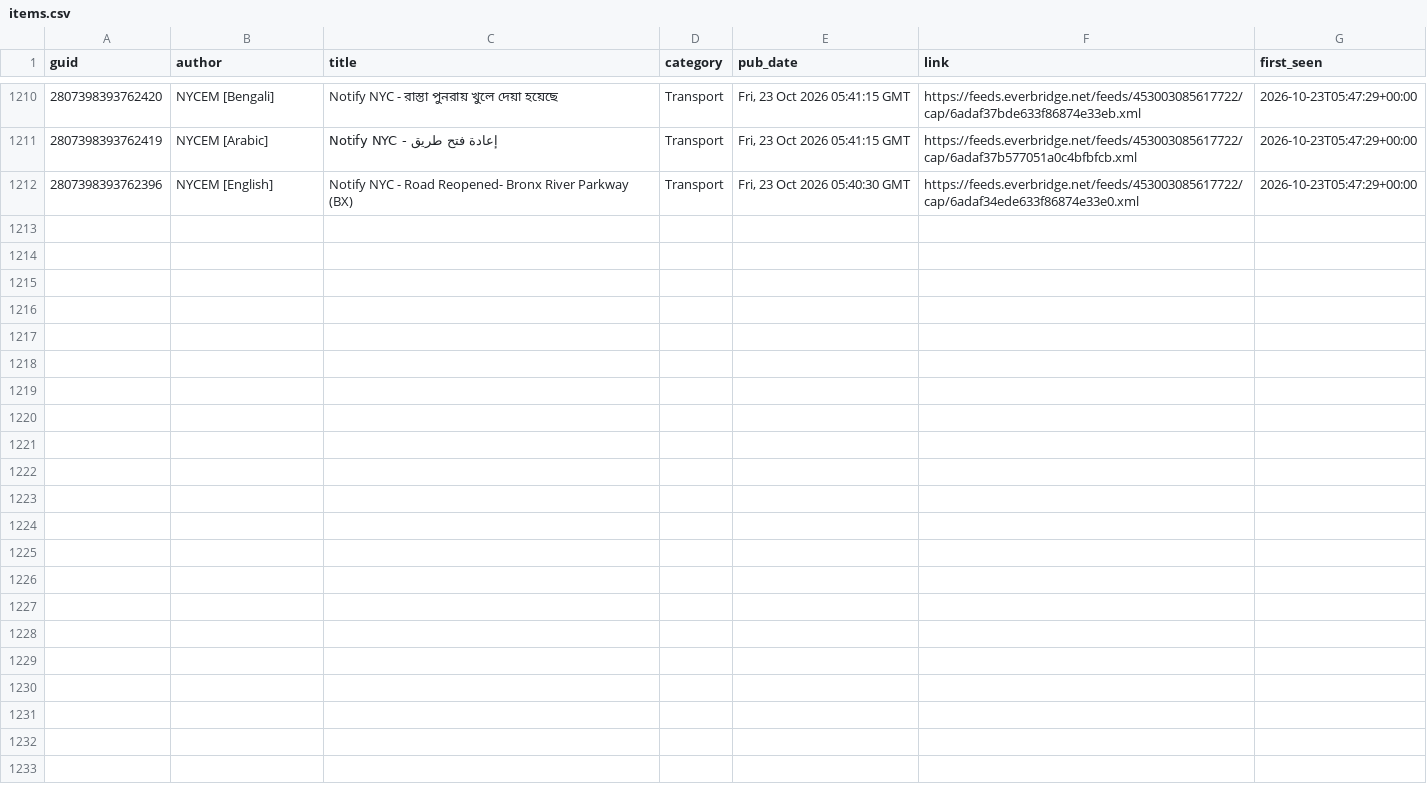
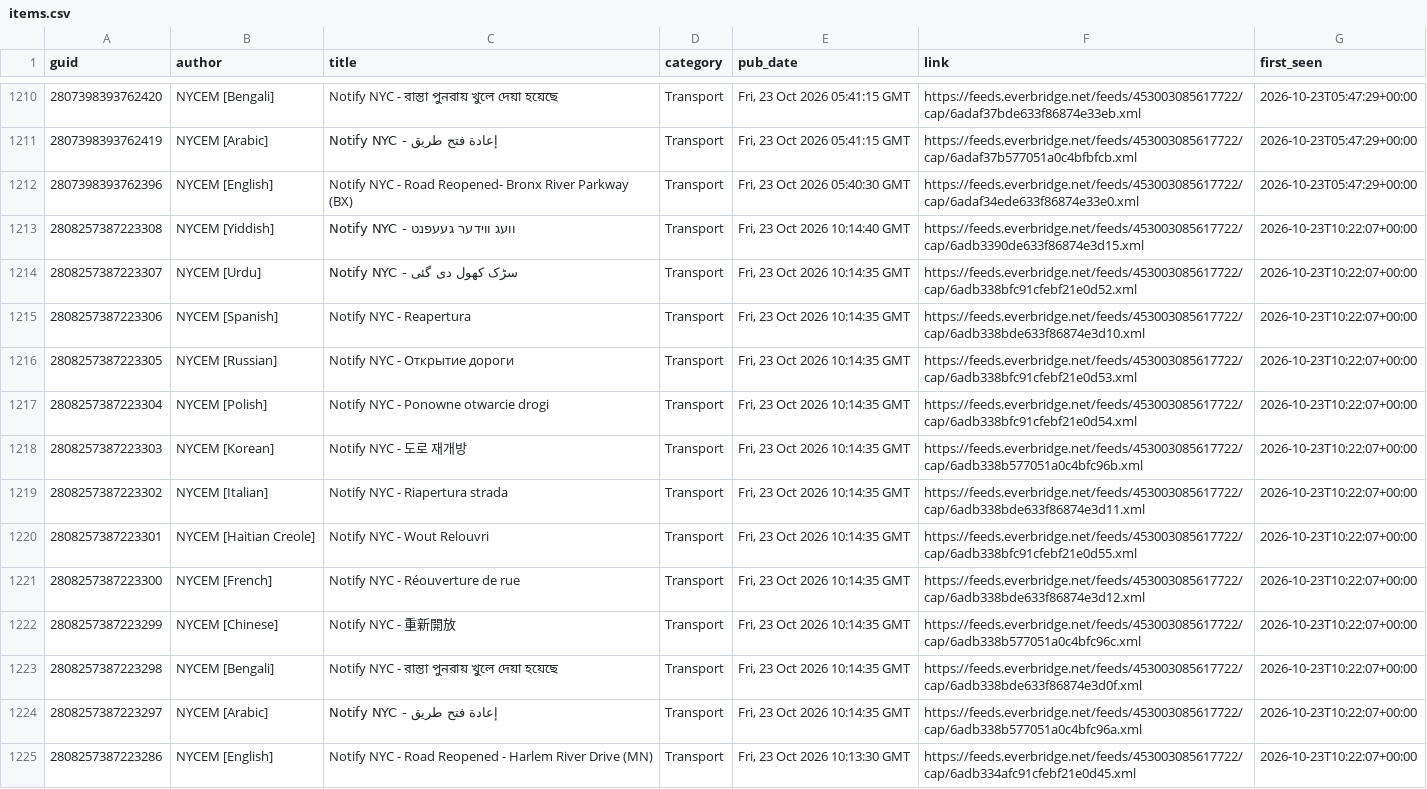
Before and after one commit to BetaNYC/q-map, a CSV file: data/archive/alerts/items.csv, drawn as a sheet; only a part is shown, gaps mark what is left out.

```diff
--- a/data/archive/alerts/items.csv
+++ b/data/archive/alerts/items.csv
@@ -1212 +1212,14 @@ guid,author,title,category,pub_date,link,first_seen
 2807398393762396,NYCEM [English],Notify NYC - Road Reopened- Bronx River Parkway (BX),Transport,"Fri, 23 Oct 2026 05:40:30 GMT",https://feeds.everbridge.net/feeds/453003085617722/cap/6adaf34ede633f86874e33e0.xml,2026-10-23T05:47:29+00:00
+2808257387223308,NYCEM [Yiddish],Notify NYC - וועג ווידער געעפנט,Transport,"Fri, 23 Oct 2026 10:14:40 GMT",https://feeds.everbridge.net/feeds/453003085617722/cap/6adb3390de633f86874e3d15.xml,2026-10-23T10:22:07+00:00
+2808257387223307,NYCEM [Urdu],Notify NYC  -  سڑک کھول دی گئی,Transport,"Fri, 23 Oct 2026 10:14:35 GMT",https://feeds.everbridge.net/feeds/453003085617722/cap/6adb338bfc91cfebf21e0d52.xml,2026-10-23T10:22:07+00:00
+2808257387223306,NYCEM [Spanish],Notify NYC - Reapertura,Transport,"Fri, 23 Oct 2026 10:14:35 GMT",https://feeds.everbridge.net/feeds/453003085617722/cap/6adb338bde633f86874e3d10.xml,2026-10-23T10:22:07+00:00
+2808257387223305,NYCEM [Russian],Notify NYC - Открытие дороги,Transport,"Fri, 23 Oct 2026 10:14:35 GMT",https://feeds.everbridge.net/feeds/453003085617722/cap/6adb338bfc91cfebf21e0d53.xml,2026-10-23T10:22:07+00:00
+2808257387223304,NYCEM [Polish],Notify NYC - Ponowne otwarcie drogi,Transport,"Fri, 23 Oct 2026 10:14:35 GMT",https://feeds.everbridge.net/feeds/453003085617722/cap/6adb338bfc91cfebf21e0d54.xml,2026-10-23T10:22:07+00:00
+2808257387223303,NYCEM [Korean],Notify NYC - 도로 재개방,Transport,"Fri, 23 Oct 2026 10:14:35 GMT",https://feeds.everbridge.net/feeds/453003085617722/cap/6adb338b577051a0c4bfc96b.xml,2026-10-23T10:22:07+00:00
+2808257387223302,NYCEM [Italian],Notify NYC -  Riapertura strada,Transport,"Fri, 23 Oct 2026 10:14:35 GMT",https://feeds.everbridge.net/feeds/453003085617722/cap/6adb338bde633f86874e3d11.xml,2026-10-23T10:22:07+00:00
+2808257387223301,NYCEM [Haitian Creole],Notify NYC - Wout Relouvri,Transport,"Fri, 23 Oct 2026 10:14:35 GMT",https://feeds.everbridge.net/feeds/453003085617722/cap/6adb338bfc91cfebf21e0d55.xml,2026-10-23T10:22:07+00:00
+2808257387223300,NYCEM [French],Notify NYC - Réouverture de rue,Transport,"Fri, 23 Oct 2026 10:14:35 GMT",https://feeds.everbridge.net/feeds/453003085617722/cap/6adb338bde633f86874e3d12.xml,2026-10-23T10:22:07+00:00
+2808257387223299,NYCEM [Chinese],Notify NYC - 重新開放,Transport,"Fri, 23 Oct 2026 10:14:35 GMT",https://feeds.everbridge.net/feeds/453003085617722/cap/6adb338b577051a0c4bfc96c.xml,2026-10-23T10:22:07+00:00
+2808257387223298,NYCEM [Bengali],Notify NYC - রাস্তা পুনরায় খুলে দেয়া হয়েছে,Transport,"Fri, 23 Oct 2026 10:14:35 GMT",https://feeds.everbridge.net/feeds/453003085617722/cap/6adb338bde633f86874e3d0f.xml,2026-10-23T10:22:07+00:00
+2808257387223297,NYCEM [Arabic],Notify NYC - إعادة فتح طريق,Transport,"Fri, 23 Oct 2026 10:14:35 GMT",https://feeds.everbridge.net/feeds/453003085617722/cap/6adb338b577051a0c4bfc96a.xml,2026-10-23T10:22:07+00:00
+2808257387223286,NYCEM [English],Notify NYC - Road Reopened - Harlem River Drive (MN),Transport,"Fri, 23 Oct 2026 10:13:30 GMT",https://feeds.everbridge.net/feeds/453003085617722/cap/6adb334afc91cfebf21e0d45.xml,2026-10-23T10:22:07+00:00
```
Also changed, not shown: 2 other files.
